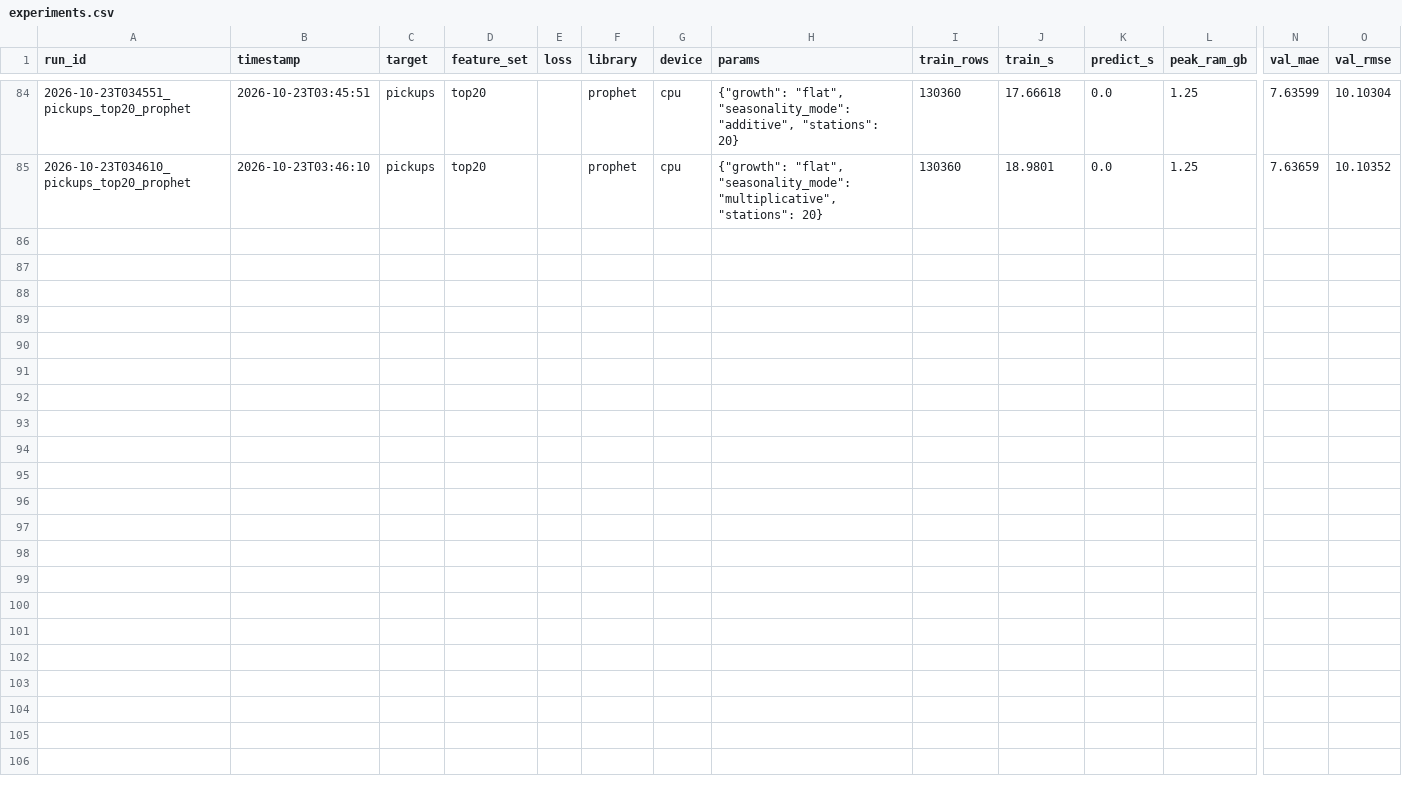
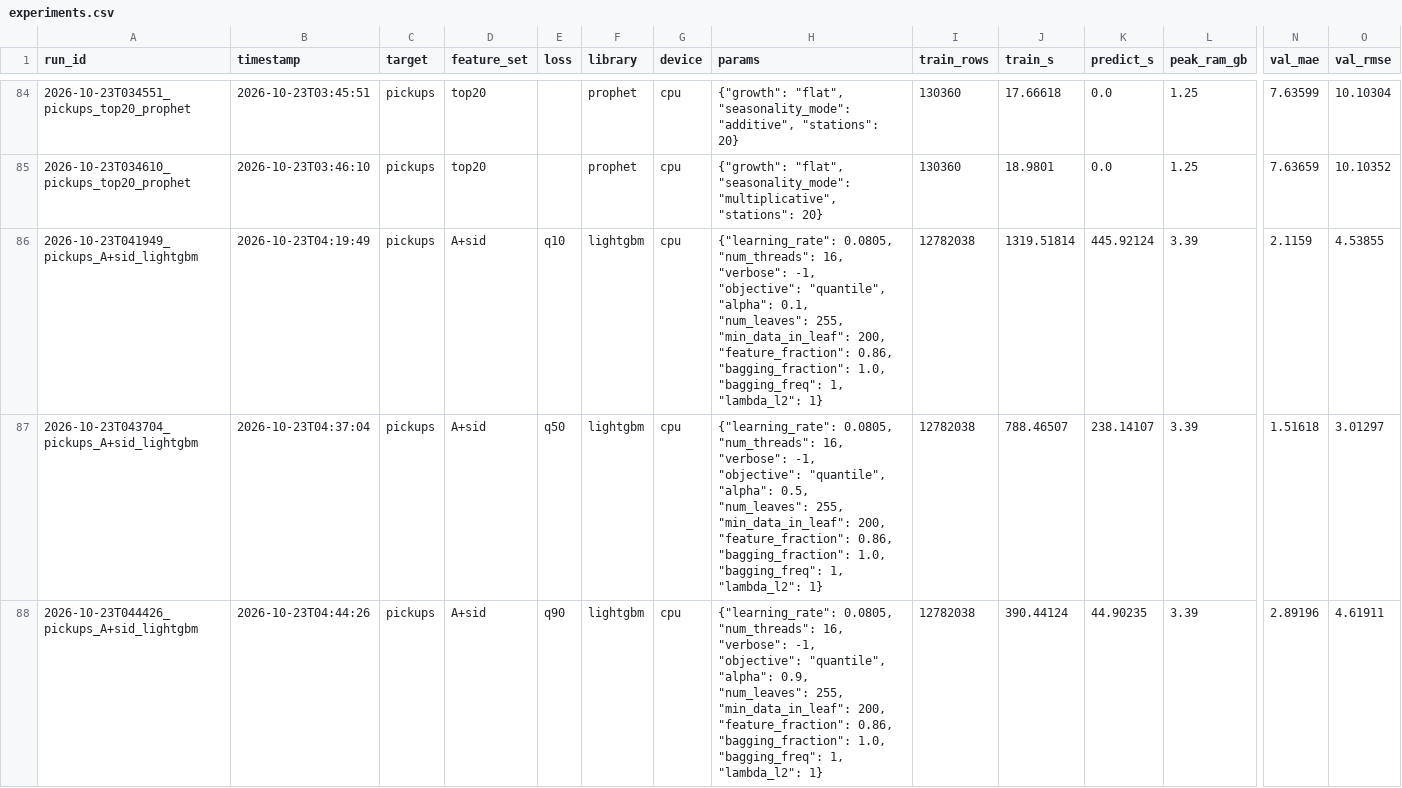
Before and after one commit to Ignite-0/Bike-Share-Demand-Forecasting-, a CSV file: reports/experiments.csv, drawn as a sheet; only a part is shown, gaps mark what is left out; rows hold the shown columns only; the diff covers the shown part only; the diff names each change by its address in the sheet, - before the commit and + after, or states it on an @@ line.

Commit message:
Phase 5: quantile models and interval calibration (step 9)
- train.py: --loss q10|q50|q90 (LightGBM quantile objective).
- evaluate.py --intervals <target>: P10-P90 coverage by volume tier and hour, vs a Poisson interval
  around the blend mean.
- P90 is calibrated (10.2% / 10.4% above; 9-11% at busy stations and peaks); P10-P90 covers 73-74%
  because counts are integers (P10 < 1 in 78% of hours). Poisson is too narrow at busy stations (13%).

```diff
--- a/reports/experiments.csv
+++ b/reports/experiments.csv
+row 86: 2026-10-23T041949_pickups_A+sid_lightgbm | 2026-10-23T04:19:49 | pickups | A+sid | q10 | lightgbm | cpu | {"learning_rate": 0.0805, "num_threads": 16, "verbose": -1, "objective": "quantile", "alpha": 0.1, "num_leaves": 255, "min_data_in_leaf": 200, "feature_fraction": 0.86, "bagging_fraction": 1.0, "bagging_freq": 1, "lambda_l2": 1} | 12782038 | 1319.51814 | 445.92124 | 3.39 | 2.1159 | 4.53855
+row 87: 2026-10-23T043704_pickups_A+sid_lightgbm | 2026-10-23T04:37:04 | pickups | A+sid | q50 | lightgbm | cpu | {"learning_rate": 0.0805, "num_threads": 16, "verbose": -1, "objective": "quantile", "alpha": 0.5, "num_leaves": 255, "min_data_in_leaf": 200, "feature_fraction": 0.86, "bagging_fraction": 1.0, "bagging_freq": 1, "lambda_l2": 1} | 12782038 | 788.46507 | 238.14107 | 3.39 | 1.51618 | 3.01297
+row 88: 2026-10-23T044426_pickups_A+sid_lightgbm | 2026-10-23T04:44:26 | pickups | A+sid | q90 | lightgbm | cpu | {"learning_rate": 0.0805, "num_threads": 16, "verbose": -1, "objective": "quantile", "alpha": 0.9, "num_leaves": 255, "min_data_in_leaf": 200, "feature_fraction": 0.86, "bagging_fraction": 1.0, "bagging_freq": 1, "lambda_l2": 1} | 12782038 | 390.44124 | 44.90235 | 3.39 | 2.89196 | 4.61911
```
Also changed, not shown: 3 added rows elsewhere in this file, 4 other files.
